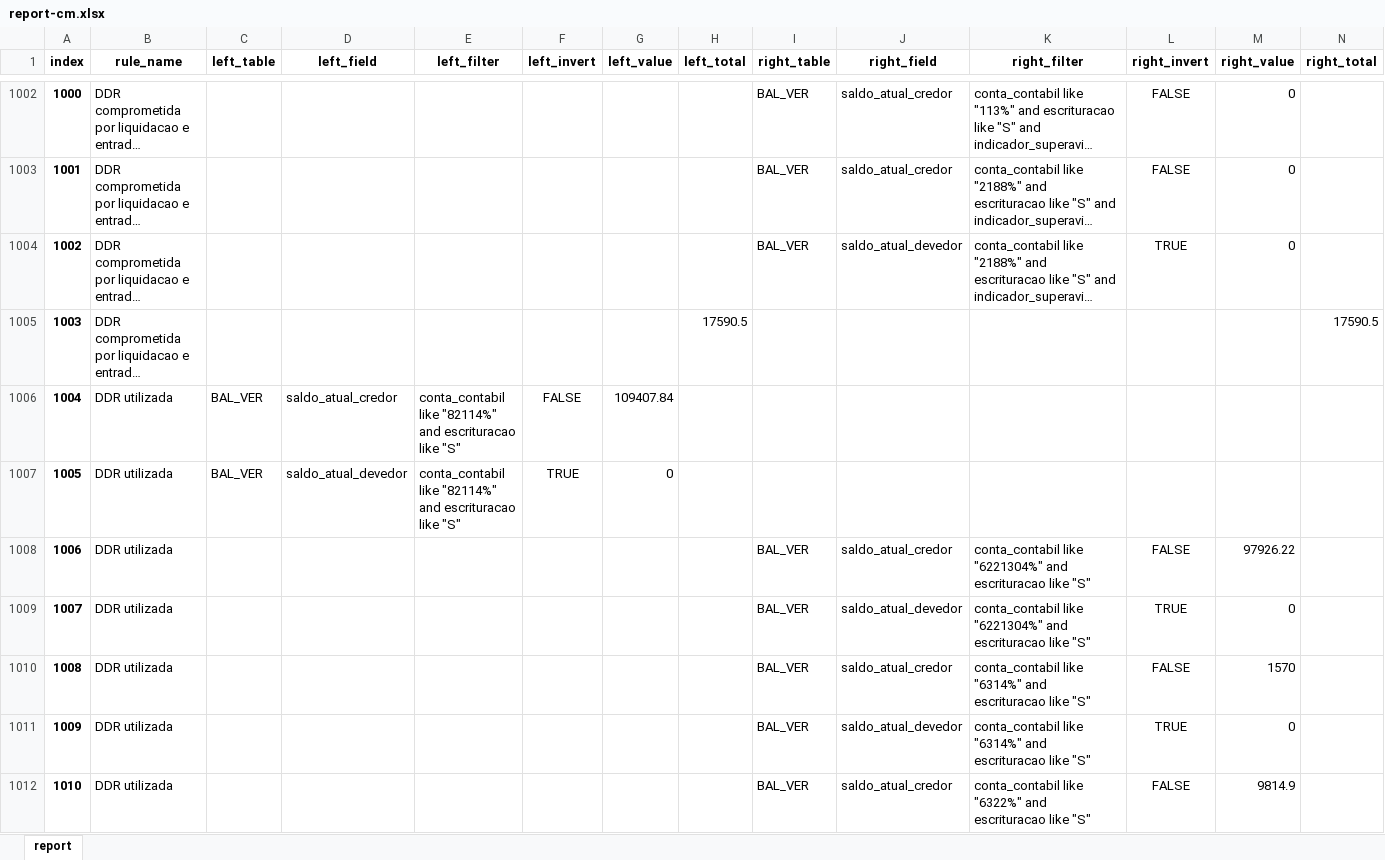
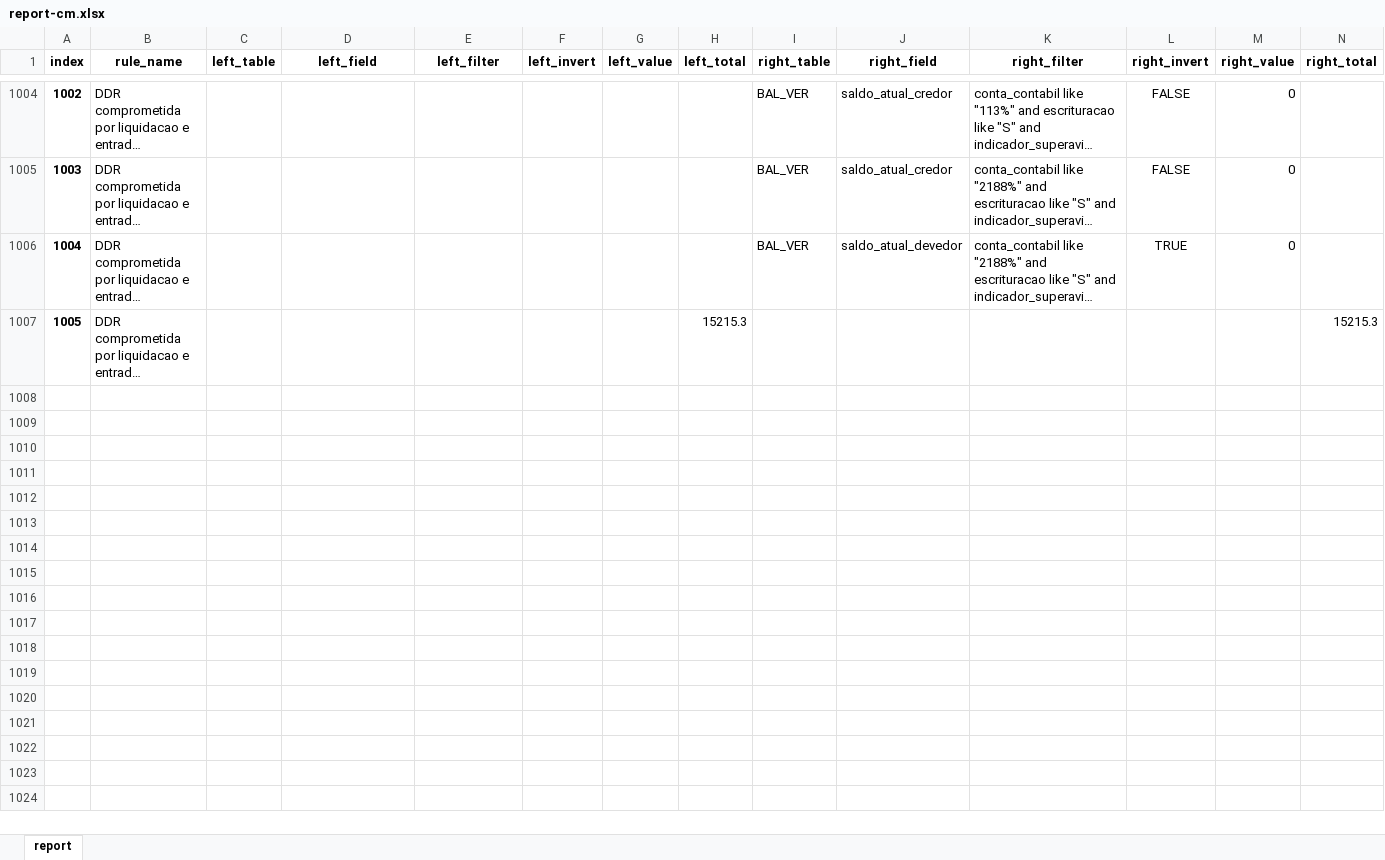
Before and after one commit to iddrs/consistencia-contabil2, an Excel workbook: report-cm.xlsx, sheet report, drawn as a sheet; only a part is shown, gaps mark what is left out; long unchanged cells end in …; values as stored, in another font and other column widths than the file's, no borders; removed rows and columns are numbered as before the commit, all else as after; rows hold the shown columns only; the diff covers the shown part only; the diff names each change by its address in the sheet, - before the commit and + after, or states it on an @@ line.

```diff
--- a/report-cm.xlsx (sheet report)
+++ b/report-cm.xlsx (sheet report)
@@ column A (index) renumbered between rows 53 and 1007 @@
-H1007 (left_total): 17590.5
+H1007 (left_total): 15215.3
-N1007 (right_total): 17590.5
+N1007 (right_total): 15215.3
-row 1006: 1004 | DDR utilizada | BAL_VER | saldo_atual_credor | conta_contabil like "82114%" and escrituracao like "S" | FALSE | 109407.84
-row 1007: 1005 | DDR utilizada | BAL_VER | saldo_atual_devedor | conta_contabil like "82114%" and escrituracao like "S" | TRUE | 0
-row 1008: 1006 | DDR utilizada |  |  |  |  |  |  | BAL_VER | saldo_atual_credor | conta_contabil like "6221304%" and escrituracao like "S" | FALSE | 97926.22
-row 1009: 1007 | DDR utilizada |  |  |  |  |  |  | BAL_VER | saldo_atual_devedor | conta_contabil like "6221304%" and escrituracao like "S" | TRUE | 0
-row 1010: 1008 | DDR utilizada |  |  |  |  |  |  | BAL_VER | saldo_atual_credor | conta_contabil like "6314%" and escrituracao like "S" | FALSE | 1570
-row 1011: 1009 | DDR utilizada |  |  |  |  |  |  | BAL_VER | saldo_atual_devedor | conta_contabil like "6314%" and escrituracao like "S" | TRUE | 0
-row 1012: 1010 | DDR utilizada |  |  |  |  |  |  | BAL_VER | saldo_atual_credor | conta_contabil like "6322%" and escrituracao like "S" | FALSE | 9814.9
```
Also changed, not shown: 4 added rows, 9 removed rows and 104 edited cells elsewhere in this sheet, report-fpsm.xlsx, report-mun.xlsx, 4 other files.
